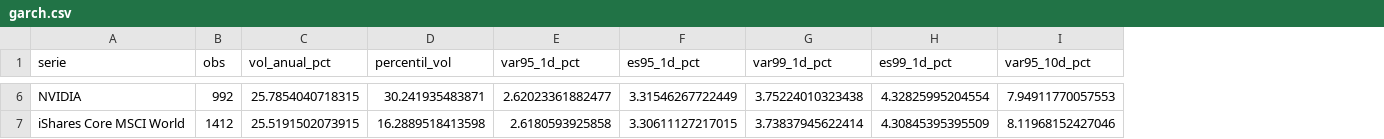
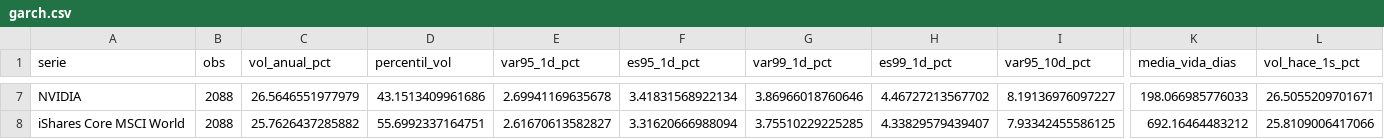
Before and after one commit to michal0091/portfolio-risk-monitor, a CSV file: examples/synthetic/garch.csv, drawn as a sheet; only a part is shown, gaps mark what is left out; addresses are those after the commit; the diff covers the shown part only; the diff names each change by its address in the sheet, - before the commit and + after, or states it on an @@ line.

```diff
--- a/examples/synthetic/garch.csv
+++ b/examples/synthetic/garch.csv
+column K (media_vida_dias), rows 7-8: 198.066985776033 | 692.16464483212
+column L (vol_hace_1s_pct), rows 7-8: 26.5055209701671 | 25.8109006417066
-B7 (obs): 992
+B7 (obs): 2088
-C7 (vol_anual_pct): 25.7854040718315
+C7 (vol_anual_pct): 26.5646551977979
-D7 (percentil_vol): 30.241935483871
+D7 (percentil_vol): 43.1513409961686
-E7 (var95_1d_pct): 2.62023361882477
+E7 (var95_1d_pct): 2.69941169635678
-F7 (es95_1d_pct): 3.31546267722449
+F7 (es95_1d_pct): 3.41831568922134
-G7 (var99_1d_pct): 3.75224010323438
+G7 (var99_1d_pct): 3.86966018760646
-H7 (es99_1d_pct): 4.32825995204554
+H7 (es99_1d_pct): 4.46727213567702
-I7 (var95_10d_pct): 7.94911770057553
+I7 (var95_10d_pct): 8.19136976097227
-B8 (obs): 1412
+B8 (obs): 2088
-C8 (vol_anual_pct): 25.5191502073915
+C8 (vol_anual_pct): 25.7626437285882
-D8 (percentil_vol): 16.2889518413598
+D8 (percentil_vol): 55.6992337164751
-E8 (var95_1d_pct): 2.6180593925858
+E8 (var95_1d_pct): 2.61670613582827
-F8 (es95_1d_pct): 3.30611127217015
+F8 (es95_1d_pct): 3.31620666988094
-G8 (var99_1d_pct): 3.73837945622414
+G8 (var99_1d_pct): 3.75510229225285
-H8 (es99_1d_pct): 4.30845395395509
+H8 (es99_1d_pct): 4.33829579439407
-I8 (var95_10d_pct): 8.11968152427046
+I8 (var95_10d_pct): 7.93342455586125
```
Also changed, not shown: 1 added row and 32 edited cells elsewhere in this file, examples/synthetic/capm.csv, examples/synthetic/dividends.csv, 17 other files.
